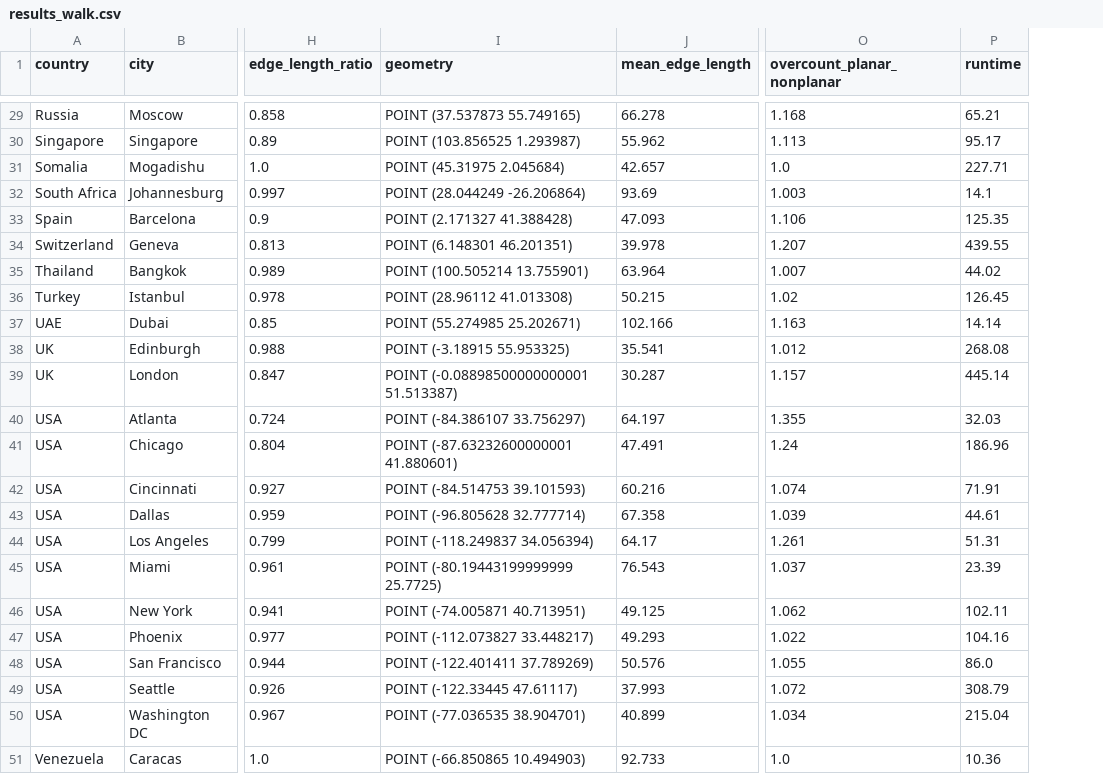
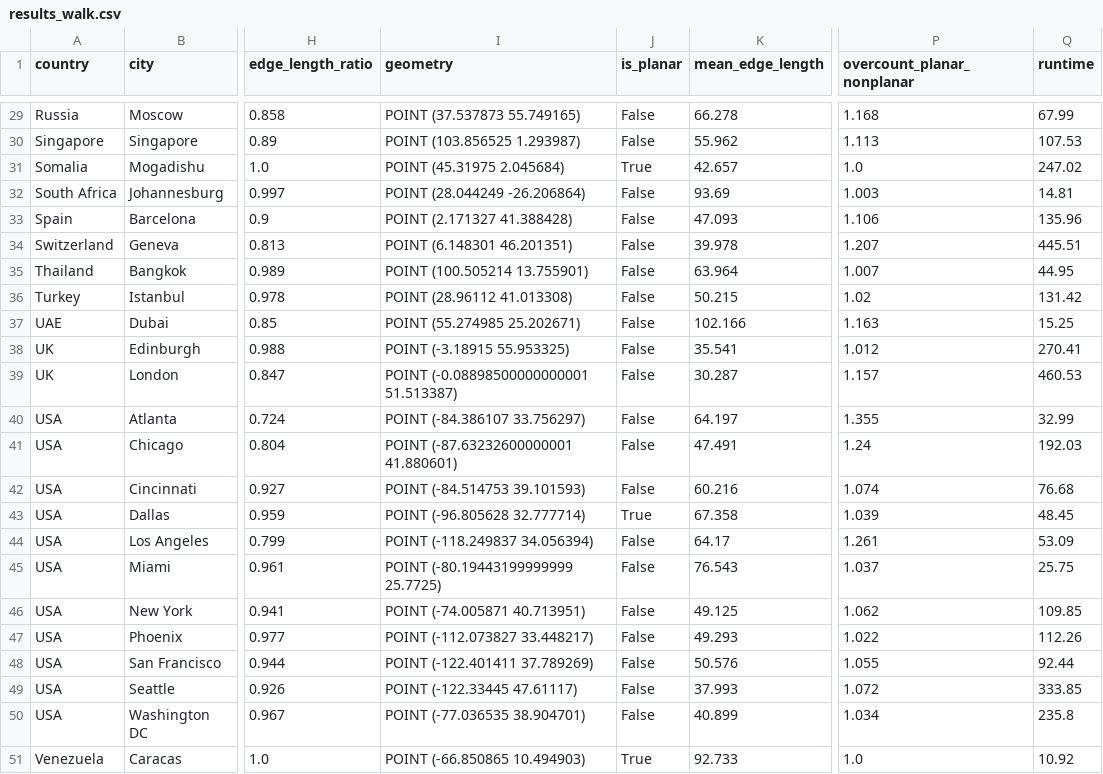
Before and after one commit to gboeing/planar-vs-nonplanar, a CSV file: data/results_walk.csv, drawn as a sheet; only a part is shown, gaps mark what is left out; addresses are those after the commit; the diff covers the shown part only; the diff names each change by its address in the sheet, - before the commit and + after, or states it on an @@ line.

```diff
--- a/data/results_walk.csv
+++ b/data/results_walk.csv
+column J (is_planar), rows 29-51: False | False | True | False | False | False | False | False | False | False | False | False | False | False | True | False | False | False | False | False | False | False | True
-Q29 (runtime): 65.21
+Q29 (runtime): 67.99
-Q30 (runtime): 95.17
+Q30 (runtime): 107.53
-Q31 (runtime): 227.71
+Q31 (runtime): 247.02
-Q32 (runtime): 14.1
+Q32 (runtime): 14.81
-Q33 (runtime): 125.35
+Q33 (runtime): 135.96
-Q34 (runtime): 439.55
+Q34 (runtime): 445.51
-Q35 (runtime): 44.02
+Q35 (runtime): 44.95
-Q36 (runtime): 126.45
+Q36 (runtime): 131.42
-Q37 (runtime): 14.14
+Q37 (runtime): 15.25
-Q38 (runtime): 268.08
+Q38 (runtime): 270.41
-Q39 (runtime): 445.14
+Q39 (runtime): 460.53
-Q40 (runtime): 32.03
+Q40 (runtime): 32.99
-Q41 (runtime): 186.96
+Q41 (runtime): 192.03
-Q42 (runtime): 71.91
+Q42 (runtime): 76.68
-Q43 (runtime): 44.61
+Q43 (runtime): 48.45
-Q44 (runtime): 51.31
+Q44 (runtime): 53.09
-Q45 (runtime): 23.39
+Q45 (runtime): 25.75
-Q46 (runtime): 102.11
+Q46 (runtime): 109.85
-Q47 (runtime): 104.16
+Q47 (runtime): 112.26
-Q48 (runtime): 86.0
+Q48 (runtime): 92.44
-Q49 (runtime): 308.79
+Q49 (runtime): 333.85
-Q50 (runtime): 215.04
+Q50 (runtime): 235.8
-Q51 (runtime): 10.36
+Q51 (runtime): 10.92
```
Also changed, not shown: 27 edited cells elsewhere in this file, data/city_samples.csv, data/results.csv, 22 other files.
